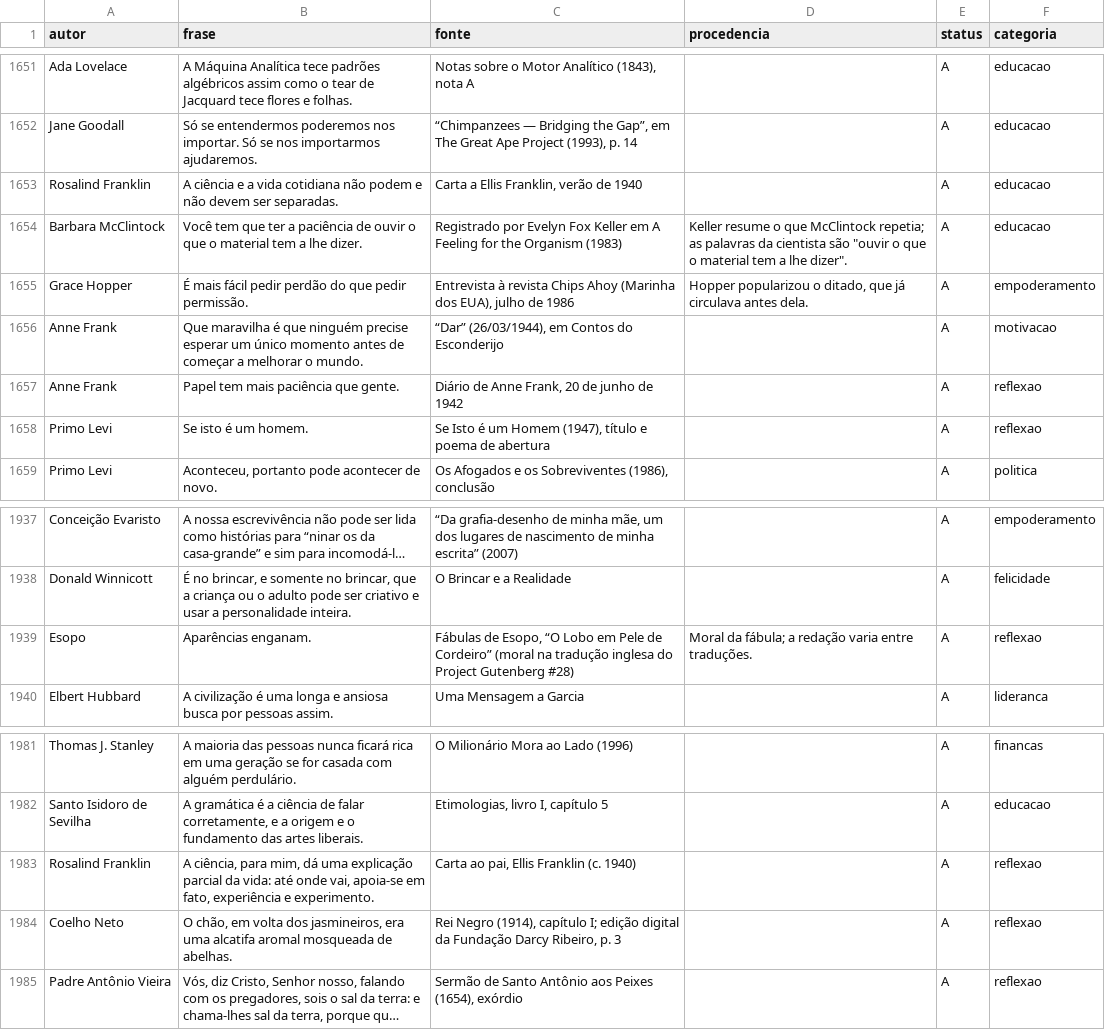
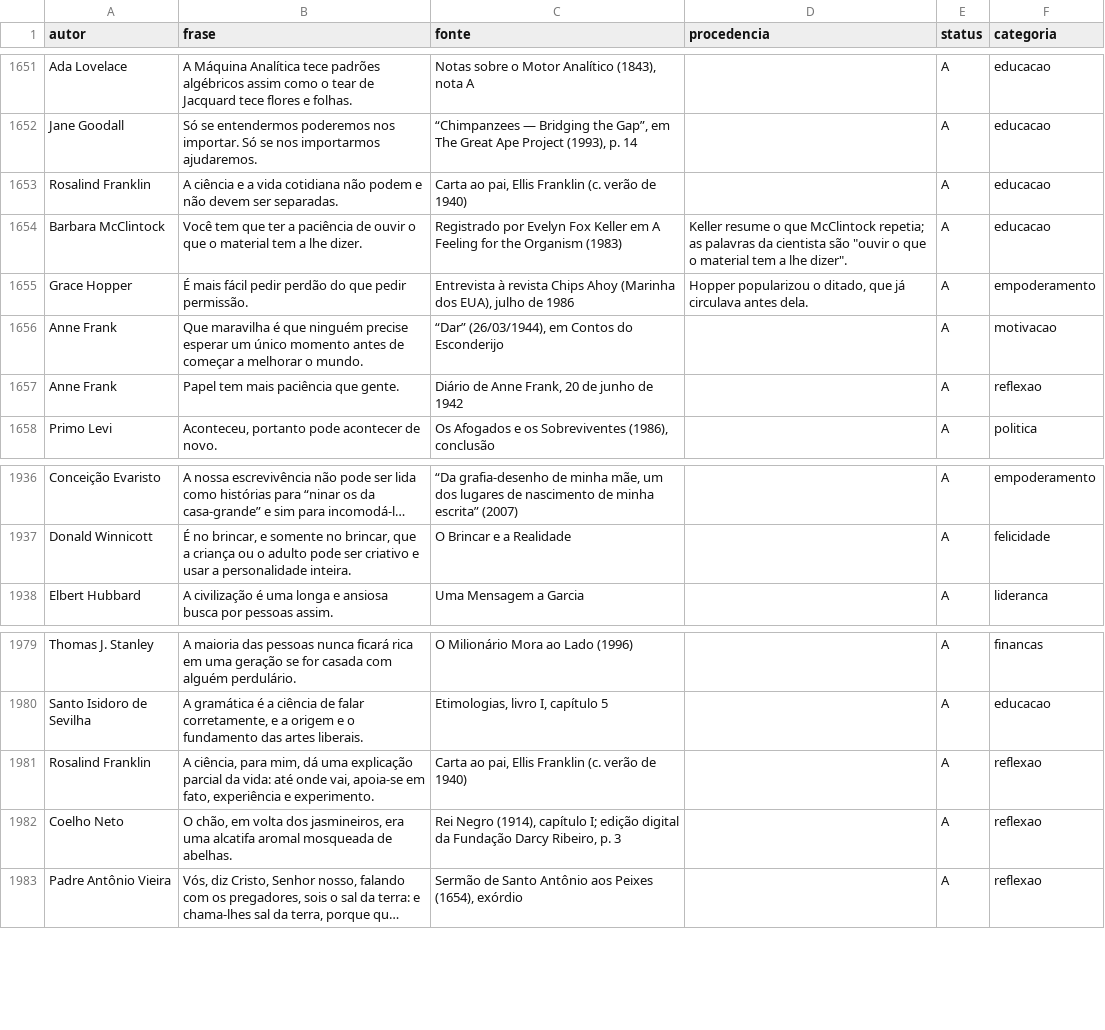
Before and after one commit to victormrcaldas-coder/Projeto-atualizado--Site, a CSV file: curadoria/curadoria-frases.csv, drawn as a sheet; only a part is shown, gaps mark what is left out; long unchanged cells end in …; removed rows and columns are numbered as before the commit, all else as after; the diff names each change by its address in the sheet, - before the commit and + after, or states it on an @@ line.

```diff
--- a/curadoria/curadoria-frases.csv
+++ b/curadoria/curadoria-frases.csv
-C1653 (fonte): Carta a Ellis Franklin, verão de 1940
+C1653 (fonte): Carta ao pai, Ellis Franklin (c. verão de 1940)
-row 1658: Primo Levi | Se isto é um homem. | Se Isto é um Homem (1947), título e poema de abertura |  | A | reflexao
-row 1939: Esopo | Aparências enganam. | Fábulas de Esopo, “O Lobo em Pele de Cordeiro” (moral na tradução inglesa do Project Gutenberg #28) | Moral da fábula; a redação varia entre traduções. | A | reflexao
-C1981 (fonte): Carta ao pai, Ellis Franklin (c. 1940)
+C1981 (fonte): Carta ao pai, Ellis Franklin (c. verão de 1940)
```
Also changed, not shown: curadoria/lacunas-restantes.csv, curadoria/notas-internas.csv, 6 other files.
